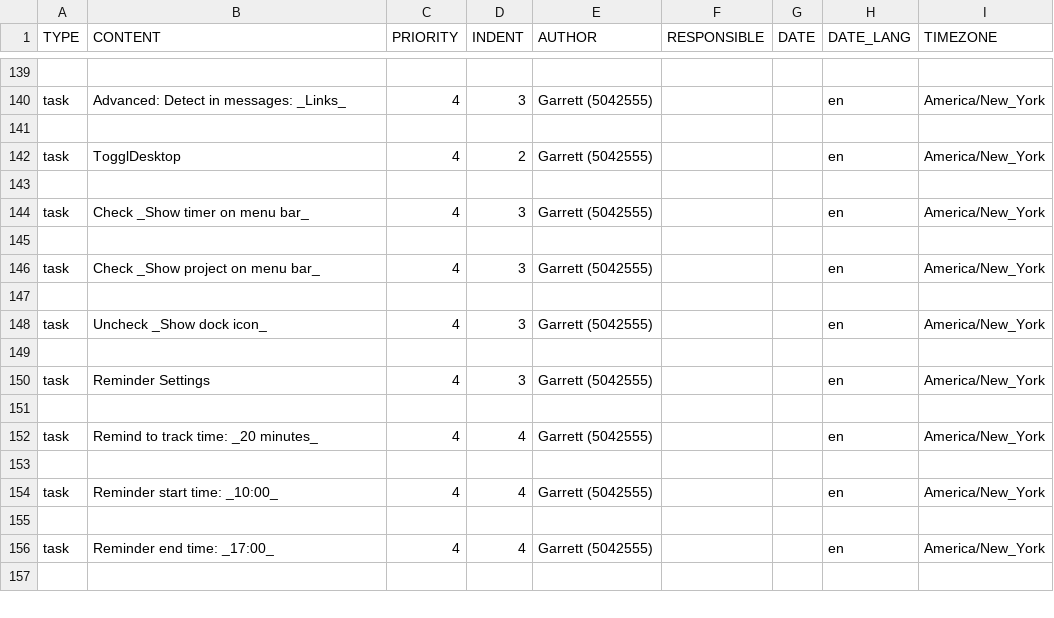
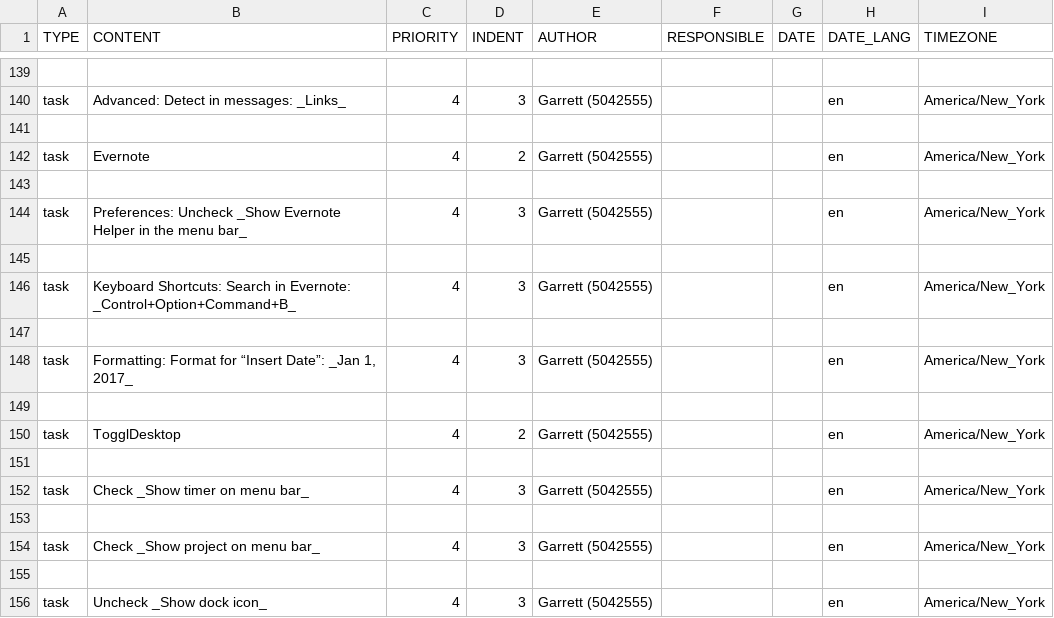
Before and after one commit to garrettheath4/dotfiles-mac, a CSV file: Todoist-Tasks-Apps.csv, drawn as a sheet; only a part is shown, gaps mark what is left out; the shorter side is filled out with more unchanged rows; the diff names each change by its address in the sheet, - before the commit and + after, or states it on an @@ line.

Commit message:
Added Todoist tasks for Evernote preferences

```diff
--- a/Todoist-Tasks-Apps.csv
+++ b/Todoist-Tasks-Apps.csv
+row 142: task | Evernote | 4 | 2 | Garrett (5042555) |  |  | en | America/New_York
+row 143: (empty)
+row 144: task | Preferences: Uncheck _Show Evernote Helper in the menu bar_ | 4 | 3 | Garrett (5042555) |  |  | en | America/New_York
+row 145: (empty)
+row 146: task | Keyboard Shortcuts: Search in Evernote: _Control+Option+Command+B_ | 4 | 3 | Garrett (5042555) |  |  | en | America/New_York
+row 147: (empty)
+row 148: task | Formatting: Format for “Insert Date”: _Jan 1, 2017_ | 4 | 3 | Garrett (5042555) |  |  | en | America/New_York
+row 149: (empty)
```
Also changed, not shown: Todoist-Tasks-macOS.csv.
